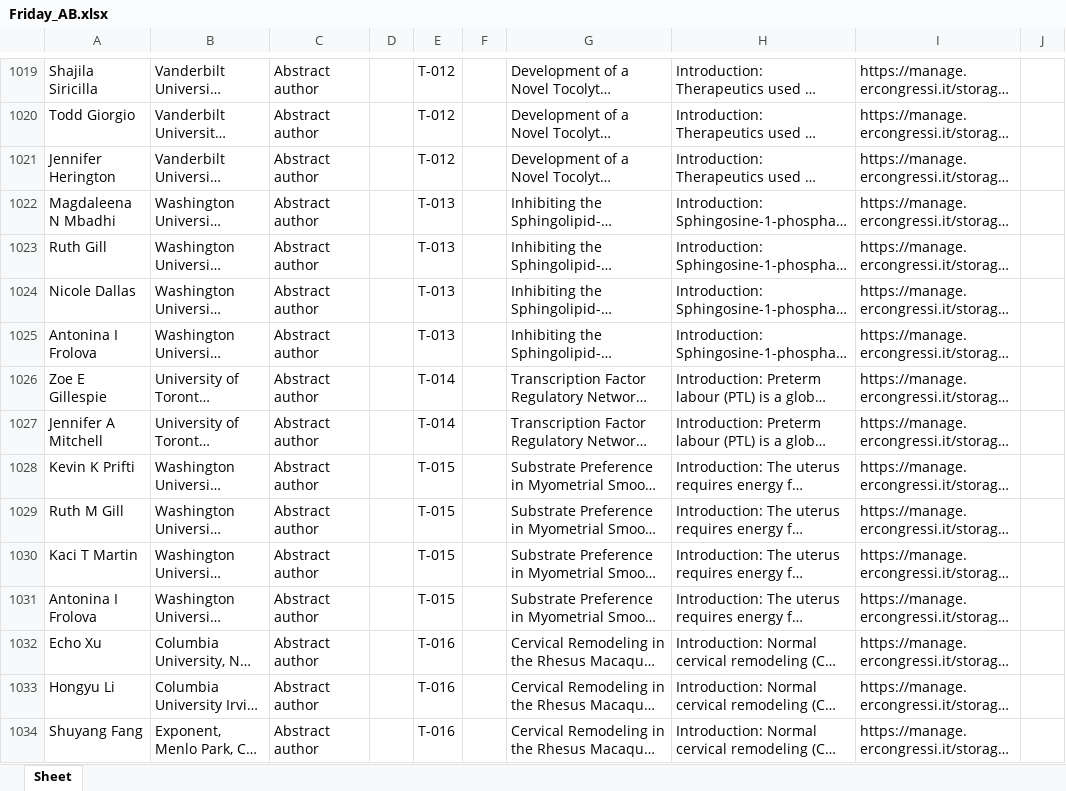
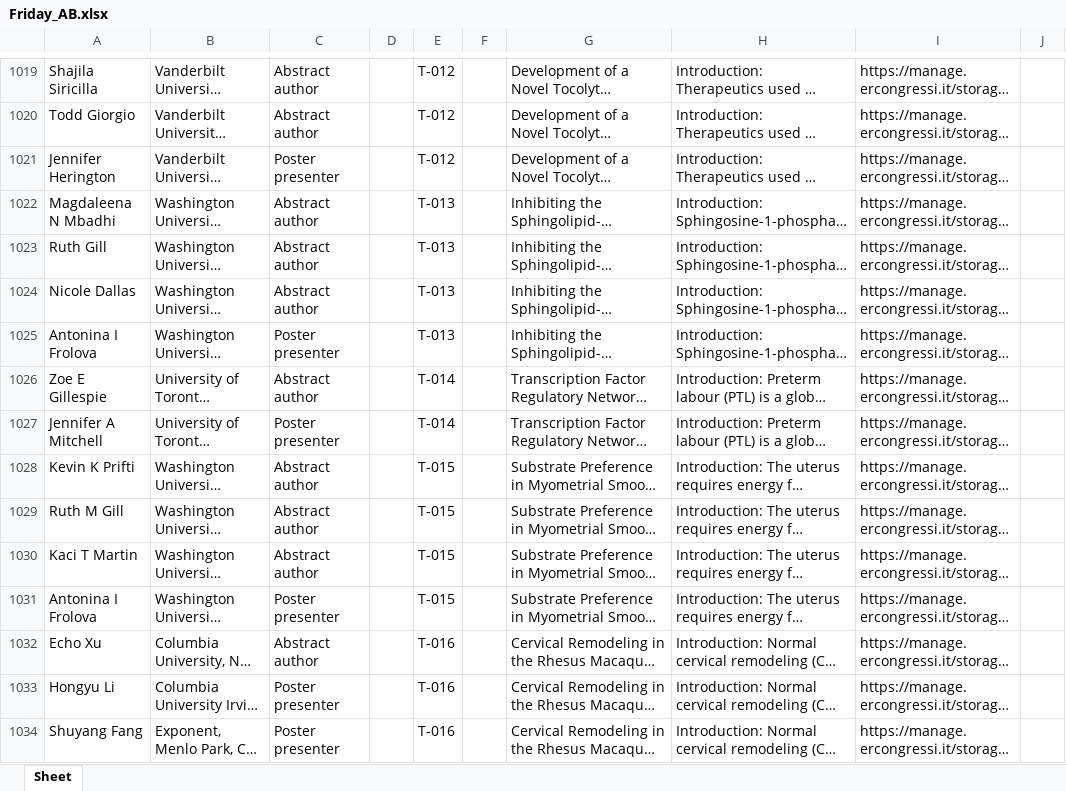
Before and after one commit to Ebioz/scrapers-class, an Excel workbook: Friday_AB.xlsx, sheet Sheet, drawn as a sheet; only a part is shown, gaps mark what is left out; long unchanged cells end in …; values as stored, in another font and other column widths than the file's, no borders; the diff covers the shown part only; the diff names each change by its address in the sheet, - before the commit and + after, or states it on an @@ line.

```diff
--- a/Friday_AB.xlsx (sheet Sheet)
+++ b/Friday_AB.xlsx (sheet Sheet)
-C1021: Abstract author
+C1021: Poster presenter
-C1025: Abstract author
+C1025: Poster presenter
-C1027: Abstract author
+C1027: Poster presenter
-C1031: Abstract author
+C1031: Poster presenter
-C1033:C1034: Abstract author
+C1033:C1034: Poster presenter
```
Also changed, not shown: 910 edited cells elsewhere in this sheet, 2 other files.
